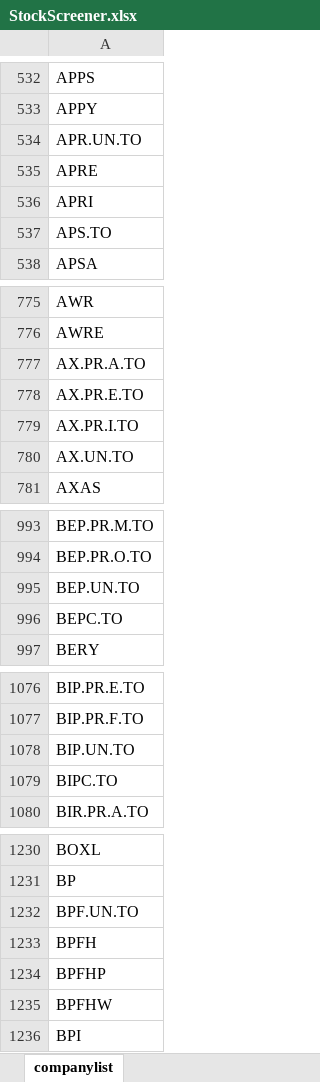
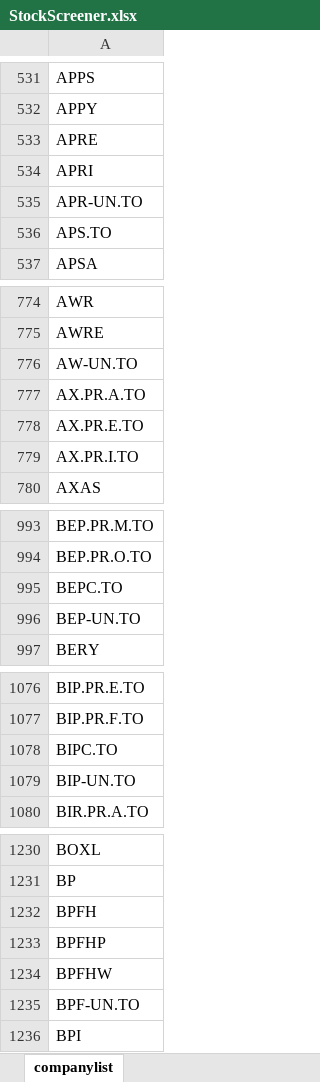
Before and after one commit to k48shah/StockerRank, an Excel workbook: StockScreener.xlsx, sheet companylist, drawn as a sheet; only a part is shown, gaps mark what is left out; values as stored, in another font and other column widths than the file's, no borders; conditional formats not drawn; removed rows and columns are numbered as before the commit, all else as after; the diff covers the shown part only; the diff names each change by its address in the sheet, - before the commit and + after, or states it on an @@ line.

```diff
--- a/StockScreener.xlsx (sheet companylist)
+++ b/StockScreener.xlsx (sheet companylist)
-row 534: APR.UN.TO
+row 535: APR-UN.TO
+row 776: AW-UN.TO
-row 780: AX.UN.TO
-row 995: BEP.UN.TO
+row 996: BEP-UN.TO
-row 1078: BIP.UN.TO
+row 1079: BIP-UN.TO
-row 1232: BPF.UN.TO
+row 1235: BPF-UN.TO
```
Also changed, not shown: 51 added rows, 59 removed rows and 39 edited cells elsewhere in this sheet, StockScreener - Copy.xlsx, 2 other files.
